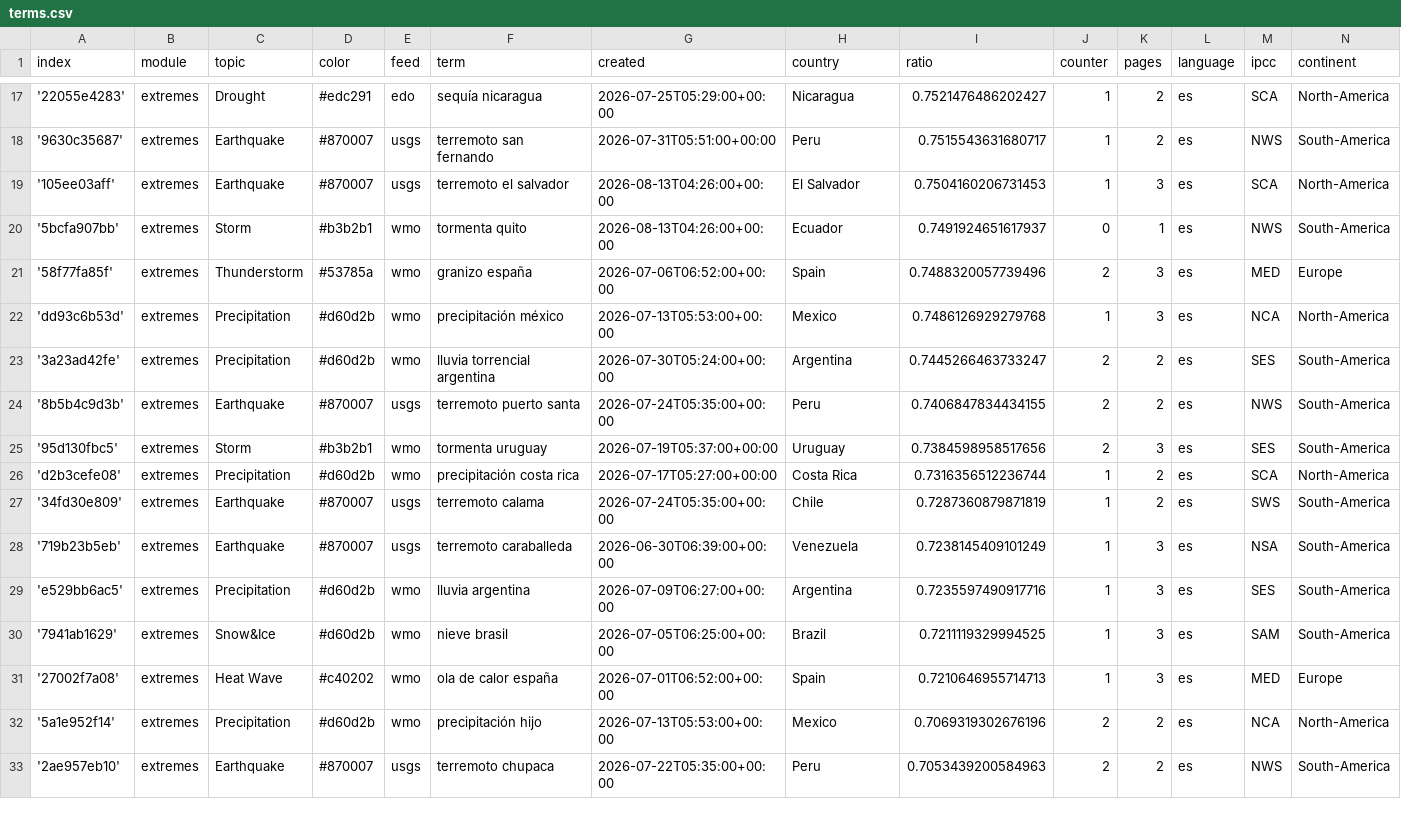
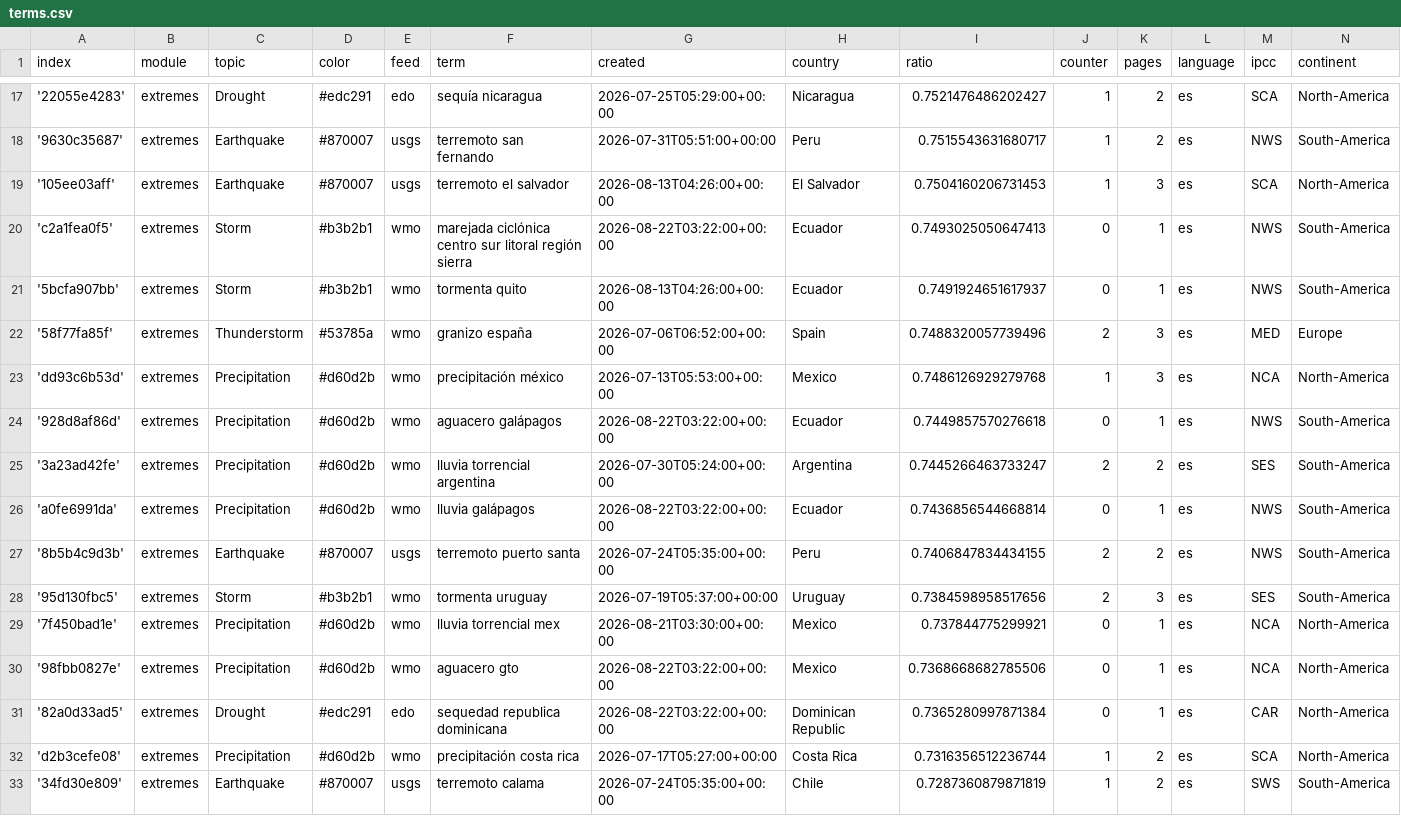
Before and after one commit to jannikdo28-news/spanishExtremes, a CSV file: terms.csv, drawn as a sheet; only a part is shown, gaps mark what is left out; the shorter side is filled out with more unchanged rows.

Commit message:
Commit from GitHub Actions (import:0.0)

```diff
--- a/terms.csv
+++ b/terms.csv
@@ -19,2 +19,3 @@ index,module,topic,color,feed,term,created,country,ratio,counter,pages,language,
 '105ee03aff',extremes,Earthquake,#870007,usgs,terremoto el salvador,2026-08-13T04:26:00+00:00,El Salvador,0.7504160206731453,1,3,es,SCA,North-America
+'c2a1fea0f5',extremes,Storm,#b3b2b1,wmo,marejada ciclónica centro sur litoral región sierra,2026-08-22T03:22:00+00:00,Ecuador,0.7493025050647413,0,1,es,NWS,South-America
 '5bcfa907bb',extremes,Storm,#b3b2b1,wmo,tormenta quito,2026-08-13T04:26:00+00:00,Ecuador,0.7491924651617937,0,1,es,NWS,South-America
@@ -22,5 +23,10 @@ index,module,topic,color,feed,term,created,country,ratio,counter,pages,language,
 'dd93c6b53d',extremes,Precipitation,#d60d2b,wmo,precipitación méxico,2026-07-13T05:53:00+00:00,Mexico,0.7486126929279768,1,3,es,NCA,North-America
+'928d8af86d',extremes,Precipitation,#d60d2b,wmo,aguacero galápagos,2026-08-22T03:22:00+00:00,Ecuador,0.7449857570276618,0,1,es,NWS,South-America
 '3a23ad42fe',extremes,Precipitation,#d60d2b,wmo,lluvia torrencial argentina,2026-07-30T05:24:00+00:00,Argentina,0.7445266463733247,2,2,es,SES,South-America
+'a0fe6991da',extremes,Precipitation,#d60d2b,wmo,lluvia galápagos,2026-08-22T03:22:00+00:00,Ecuador,0.7436856544668814,0,1,es,NWS,South-America
 '8b5b4c9d3b',extremes,Earthquake,#870007,usgs,terremoto puerto santa,2026-07-24T05:35:00+00:00,Peru,0.7406847834434155,2,2,es,NWS,South-America
 '95d130fbc5',extremes,Storm,#b3b2b1,wmo,tormenta uruguay,2026-07-19T05:37:00+00:00,Uruguay,0.7384598958517656,2,3,es,SES,South-America
+'7f450bad1e',extremes,Precipitation,#d60d2b,wmo,lluvia torrencial mex,2026-08-21T03:30:00+00:00,Mexico,0.737844775299921,0,1,es,NCA,North-America
+'98fbb0827e',extremes,Precipitation,#d60d2b,wmo,aguacero gto,2026-08-22T03:22:00+00:00,Mexico,0.7368668682785506,0,1,es,NCA,North-America
+'82a0d33ad5',extremes,Drought,#edc291,edo,sequedad republica dominicana,2026-08-22T03:22:00+00:00,Dominican Republic,0.7365280997871384,0,1,es,CAR,North-America
 'd2b3cefe08',extremes,Precipitation,#d60d2b,wmo,precipitación costa rica,2026-07-17T05:27:00+00:00,Costa Rica,0.7316356512236744,1,2,es,SCA,North-America
```
